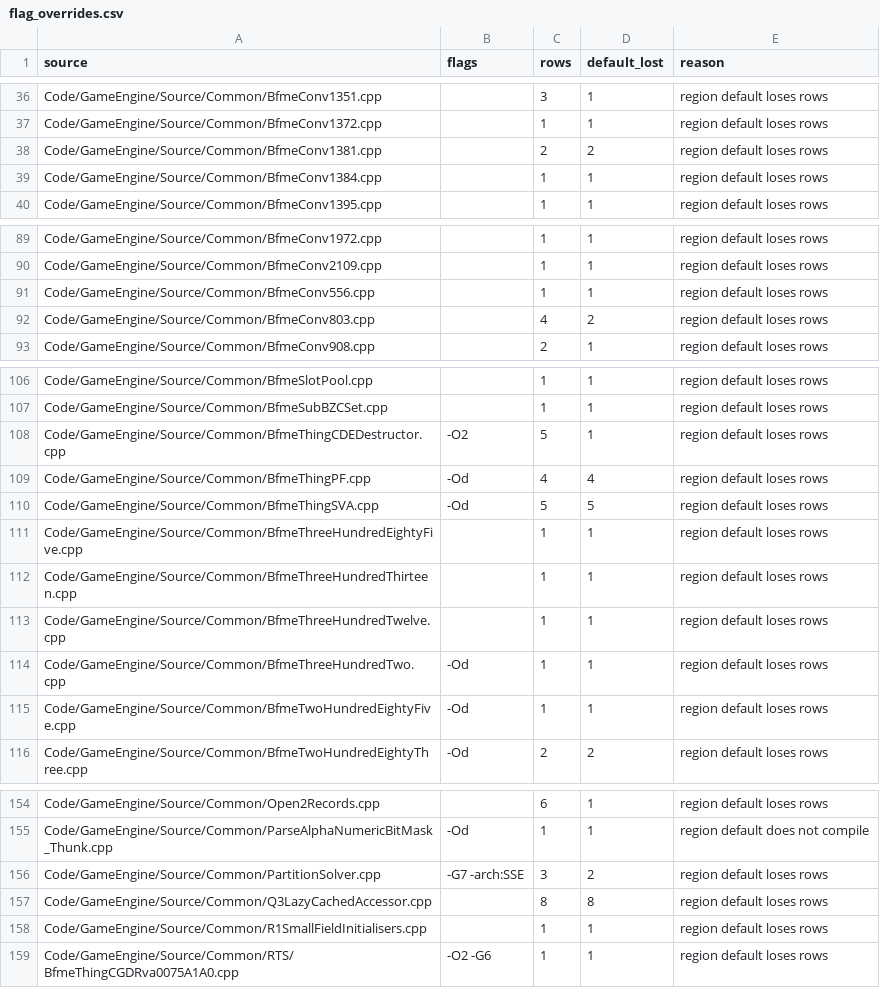
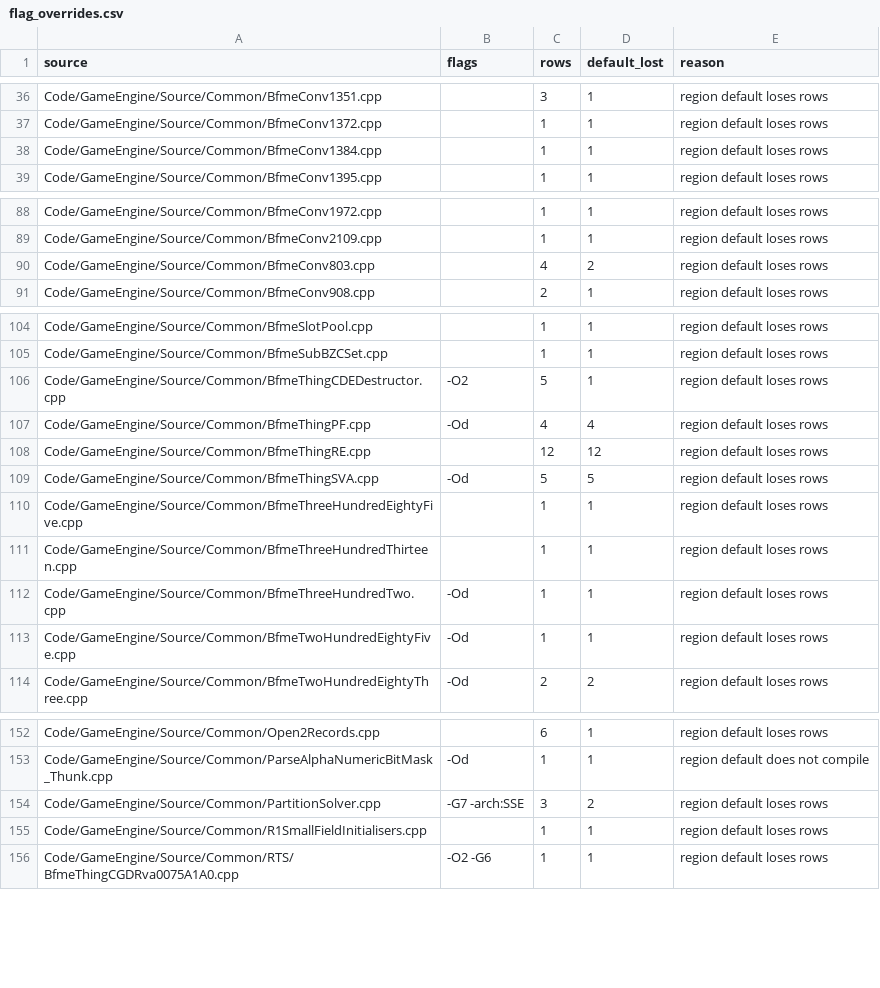
Before and after one commit to McMickey93/Open-BFME-2, a CSV file: reverse/flag_overrides.csv, drawn as a sheet; only a part is shown, gaps mark what is left out; removed rows and columns are numbered as before the commit, all else as after; the diff names each change by its address in the sheet, - before the commit and + after, or states it on an @@ line.

```diff
--- a/reverse/flag_overrides.csv
+++ b/reverse/flag_overrides.csv
-row 38: Code/GameEngine/Source/Common/BfmeConv1381.cpp |  | 2 | 2 | region default loses rows
-row 91: Code/GameEngine/Source/Common/BfmeConv556.cpp |  | 1 | 1 | region default loses rows
+row 108: Code/GameEngine/Source/Common/BfmeThingRE.cpp |  | 12 | 12 | region default loses rows
-row 113: Code/GameEngine/Source/Common/BfmeThreeHundredTwelve.cpp |  | 1 | 1 | region default loses rows
-row 157: Code/GameEngine/Source/Common/Q3LazyCachedAccessor.cpp |  | 8 | 8 | region default loses rows
```
Also changed, not shown: 21 other files.
